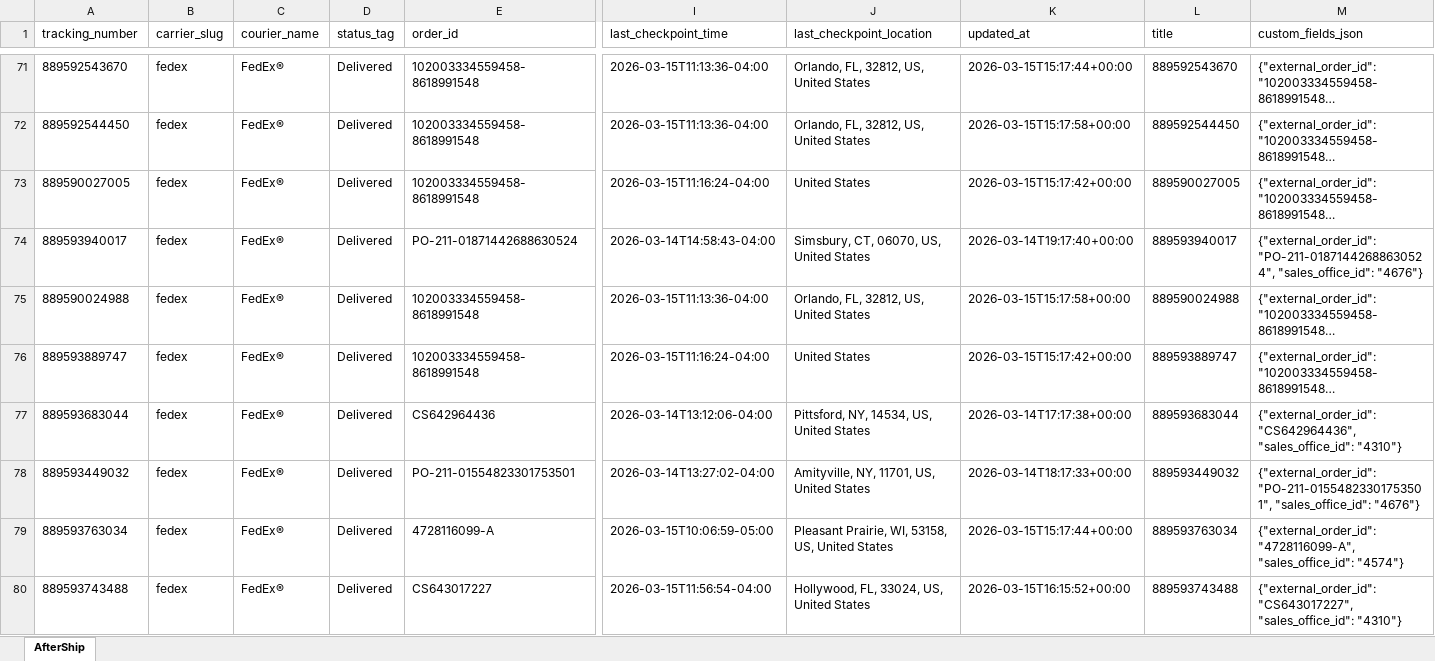
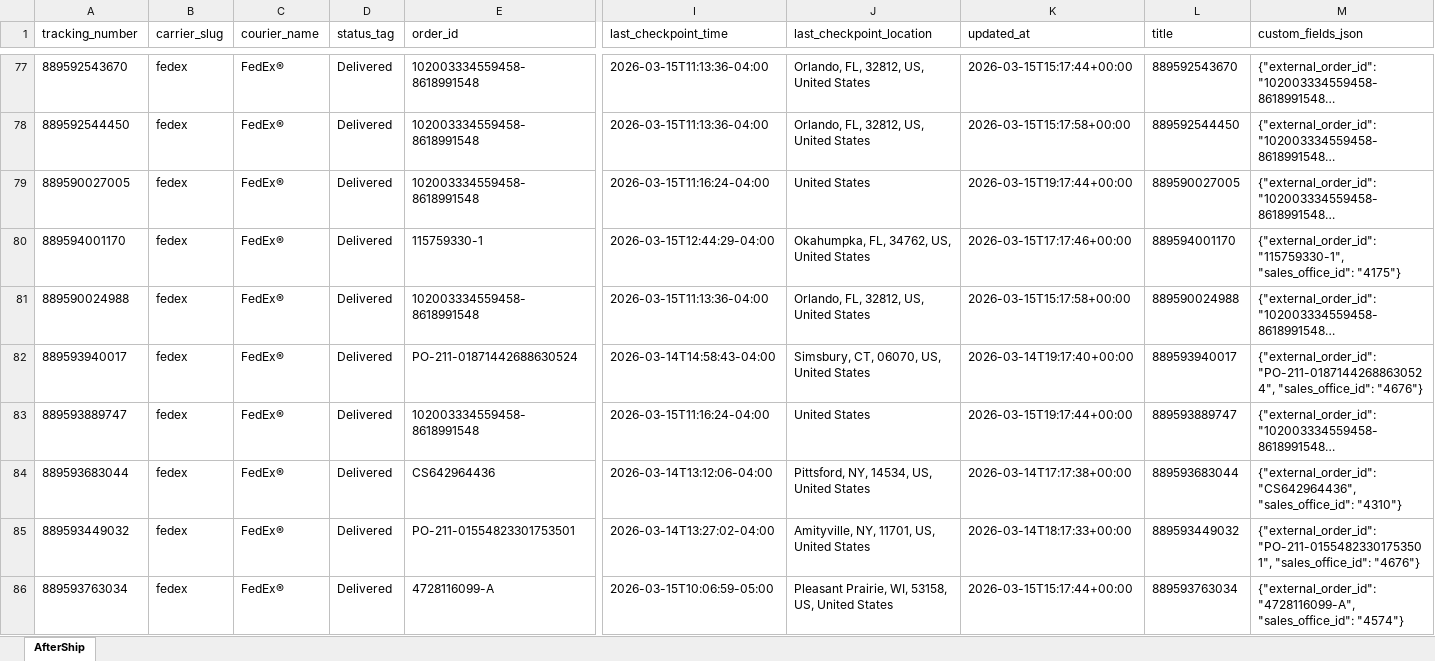
Before and after one commit to Gleamm89/Return-Shipments, an Excel workbook: docs/data/returns_intransit.xlsx, sheet AfterShip, drawn as a sheet; only a part is shown, gaps mark what is left out; the shorter side is filled out with more unchanged rows; long unchanged cells end in …; values as stored, in another font and other column widths than the file's, no borders; addresses are those after the commit; rows hold the shown columns only; the diff covers the shown part only; the diff names each change by its address in the sheet, - before the commit and + after, or states it on an @@ line.

```diff
--- a/docs/data/returns_intransit.xlsx (sheet AfterShip)
+++ b/docs/data/returns_intransit.xlsx (sheet AfterShip)
-K79 (updated_at): 2026-03-15T15:17:42+00:00
+K79 (updated_at): 2026-03-15T19:17:44+00:00
+row 80: 889594001170 | fedex | FedEx® | Delivered | 115759330-1 | 2026-03-15T12:44:29-04:00 | Okahumpka, FL, 34762, US, United States | 2026-03-15T17:17:46+00:00 | 889594001170 | {"external_order_id": "115759330-1", "sales_office_id": "4175"}
@@ row 75 moved to row 81: 889590024988 @@
-K83 (updated_at): 2026-03-15T15:17:42+00:00
+K83 (updated_at): 2026-03-15T19:17:44+00:00
```
Also changed, not shown: 18 added rows, 19 removed rows, 27 moved rows and 34 edited cells elsewhere in this sheet, 2 other files.
